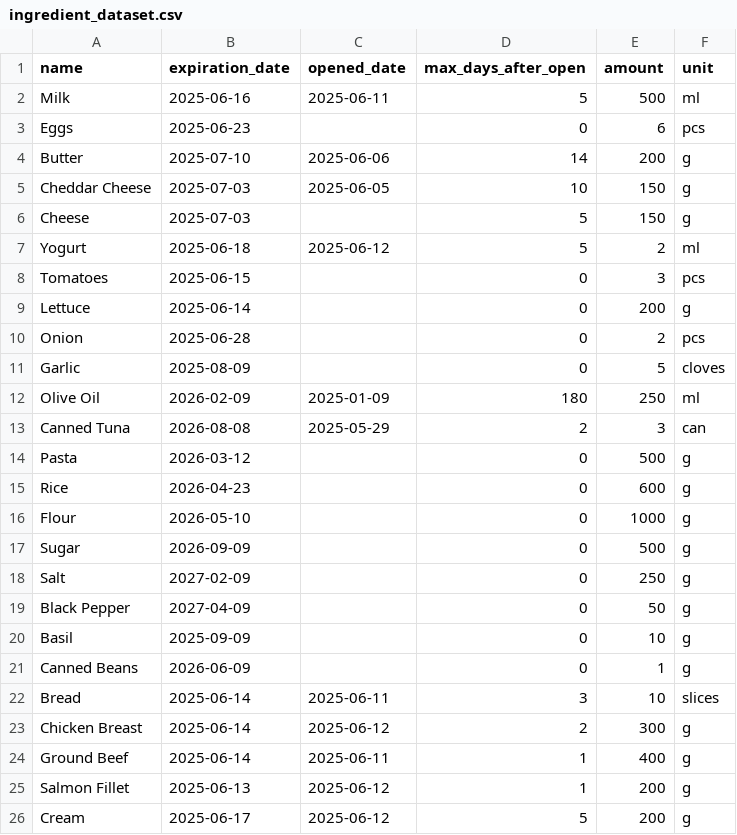
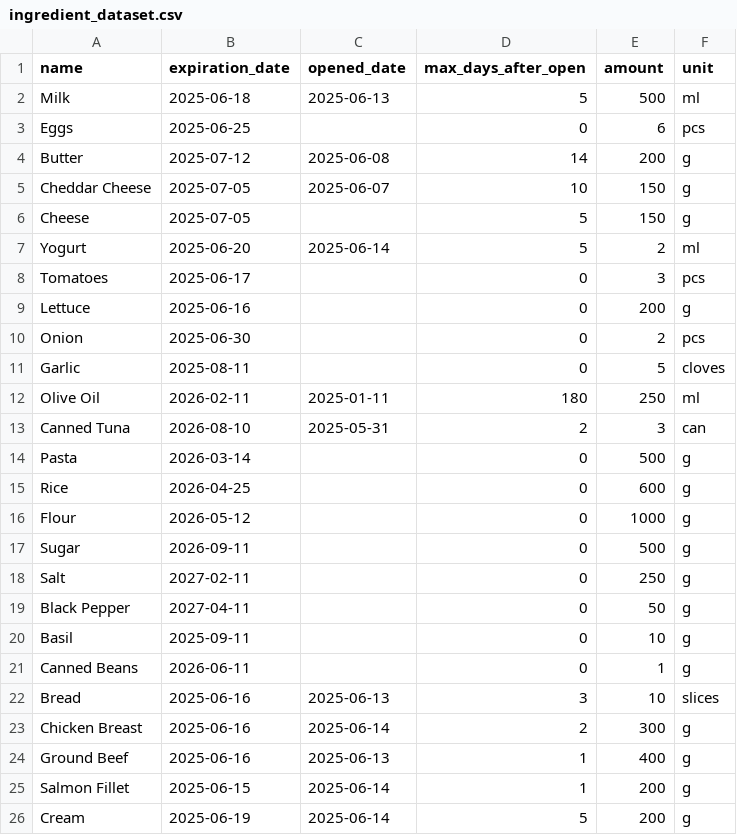
Before and after one commit to umberto-bianchin/TasteNotWaste, a CSV file: data/ingredient_dataset.csv, drawn as a sheet; only a part is shown; the diff covers the shown part only.

Commit message:
dataset update

```diff
--- a/data/ingredient_dataset.csv
+++ b/data/ingredient_dataset.csv
@@ -1,26 +1,26 @@
 name,expiration_date,opened_date,max_days_after_open,amount,unit
-Milk,2025-06-16,2025-06-11,5,500,ml
-Eggs,2025-06-23,,0,6,pcs
-Butter,2025-07-10,2025-06-06,14,200,g
-Cheddar Cheese,2025-07-03,2025-06-05,10,150,g
-Cheese,2025-07-03,,5,150,g
-Yogurt,2025-06-18,2025-06-12,5,2,ml
-Tomatoes,2025-06-15,,0,3,pcs
-Lettuce,2025-06-14,,0,200,g
-Onion,2025-06-28,,0,2,pcs
-Garlic,2025-08-09,,0,5,cloves
-Olive Oil,2026-02-09,2025-01-09,180,250,ml
-Canned Tuna,2026-08-08,2025-05-29,2,3,can
-Pasta,2026-03-12,,0,500,g
-Rice,2026-04-23,,0,600,g
-Flour,2026-05-10,,0,1000,g
-Sugar,2026-09-09,,0,500,g
-Salt,2027-02-09,,0,250,g
-Black Pepper,2027-04-09,,0,50,g
-Basil,2025-09-09,,0,10,g
-Canned Beans,2026-06-09,,0,1,g
-Bread,2025-06-14,2025-06-11,3,10,slices
-Chicken Breast,2025-06-14,2025-06-12,2,300,g
-Ground Beef,2025-06-14,2025-06-11,1,400,g
-Salmon Fillet,2025-06-13,2025-06-12,1,200,g
-Cream,2025-06-17,2025-06-12,5,200,g
+Milk,2025-06-18,2025-06-13,5,500,ml
+Eggs,2025-06-25,,0,6,pcs
+Butter,2025-07-12,2025-06-08,14,200,g
+Cheddar Cheese,2025-07-05,2025-06-07,10,150,g
+Cheese,2025-07-05,,5,150,g
+Yogurt,2025-06-20,2025-06-14,5,2,ml
+Tomatoes,2025-06-17,,0,3,pcs
+Lettuce,2025-06-16,,0,200,g
+Onion,2025-06-30,,0,2,pcs
+Garlic,2025-08-11,,0,5,cloves
+Olive Oil,2026-02-11,2025-01-11,180,250,ml
+Canned Tuna,2026-08-10,2025-05-31,2,3,can
+Pasta,2026-03-14,,0,500,g
+Rice,2026-04-25,,0,600,g
+Flour,2026-05-12,,0,1000,g
+Sugar,2026-09-11,,0,500,g
+Salt,2027-02-11,,0,250,g
+Black Pepper,2027-04-11,,0,50,g
+Basil,2025-09-11,,0,10,g
+Canned Beans,2026-06-11,,0,1,g
+Bread,2025-06-16,2025-06-13,3,10,slices
+Chicken Breast,2025-06-16,2025-06-14,2,300,g
+Ground Beef,2025-06-16,2025-06-13,1,400,g
+Salmon Fillet,2025-06-15,2025-06-14,1,200,g
+Cream,2025-06-19,2025-06-14,5,200,g
```
Also changed, not shown: 74 edited cells elsewhere in this file, 1 other file.
